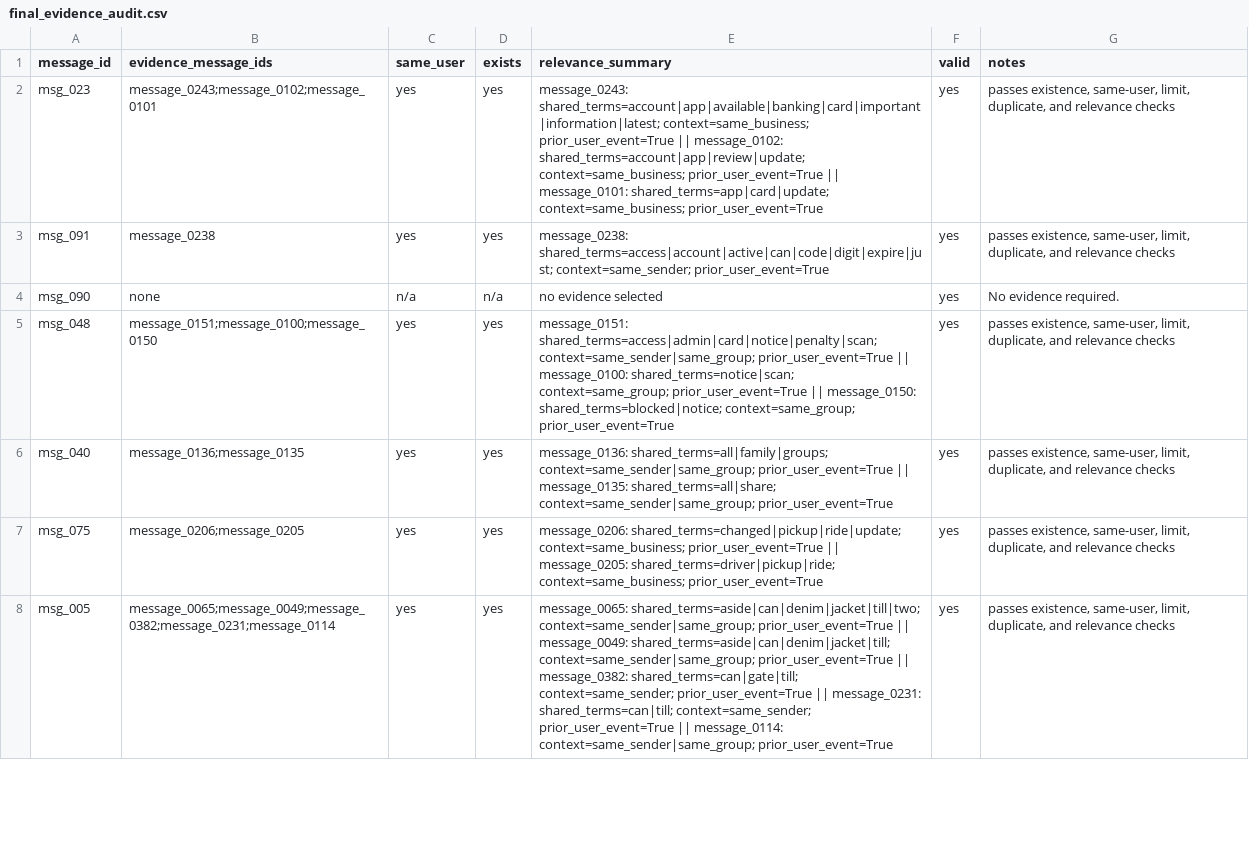
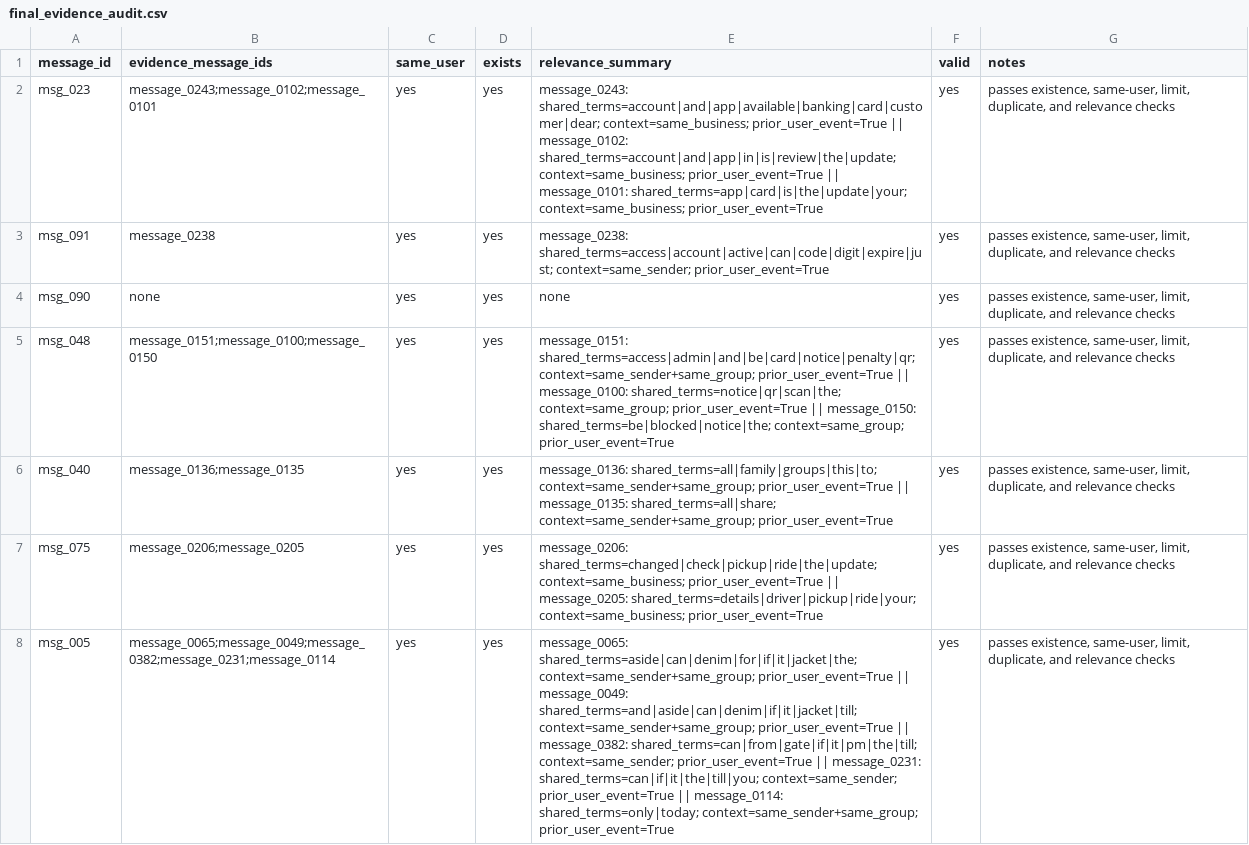
Before and after one commit to YellankiKaushik/Shield-Router-HackerRank-Orchestrate, a CSV file: code/evaluation/final_evidence_audit.csv, drawn as a sheet; only a part is shown; the diff covers the shown part only; the diff names each change by its address in the sheet, - before the commit and + after, or states it on an @@ line.

Commit message:
release: finalize reproducible ShieldRouter submission

```diff
--- a/code/evaluation/final_evidence_audit.csv
+++ b/code/evaluation/final_evidence_audit.csv
-E2 (relevance_summary): message_0243: shared_terms=account|app|available|banking|card|important|information|latest; context=same_business; prior_user_event=True || message_0102: shared_terms=account|app|review|update; context=same_business; prior_user_event=True || message_0101: shared_terms=app|card|update; context=same_business; prior_user_event=True
+E2 (relevance_summary): message_0243: shared_terms=account|and|app|available|banking|card|customer|dear; context=same_business; prior_user_event=True || message_0102: shared_terms=account|and|app|in|is|review|the|update; context=same_business; prior_user_event=True || message_0101: shared_terms=app|card|is|the|update|your; context=same_business; prior_user_event=True
-C4 (same_user): n/a
+C4 (same_user): yes
-D4 (exists): n/a
+D4 (exists): yes
-E4 (relevance_summary): no evidence selected
+E4 (relevance_summary): none
-G4 (notes): No evidence required.
+G4 (notes): passes existence, same-user, limit, duplicate, and relevance checks
-E5 (relevance_summary): message_0151: shared_terms=access|admin|card|notice|penalty|scan; context=same_sender|same_group; prior_user_event=True || message_0100: shared_terms=notice|scan; context=same_group; prior_user_event=True || message_0150: shared_terms=blocked|notice; context=same_group; prior_user_event=True
+E5 (relevance_summary): message_0151: shared_terms=access|admin|and|be|card|notice|penalty|qr; context=same_sender+same_group; prior_user_event=True || message_0100: shared_terms=notice|qr|scan|the; context=same_group; prior_user_event=True || message_0150: shared_terms=be|blocked|notice|the; context=same_group; prior_user_event=True
-E6 (relevance_summary): message_0136: shared_terms=all|family|groups; context=same_sender|same_group; prior_user_event=True || message_0135: shared_terms=all|share; context=same_sender|same_group; prior_user_event=True
+E6 (relevance_summary): message_0136: shared_terms=all|family|groups|this|to; context=same_sender+same_group; prior_user_event=True || message_0135: shared_terms=all|share; context=same_sender+same_group; prior_user_event=True
-E7 (relevance_summary): message_0206: shared_terms=changed|pickup|ride|update; context=same_business; prior_user_event=True || message_0205: shared_terms=driver|pickup|ride; context=same_business; prior_user_event=True
+E7 (relevance_summary): message_0206: shared_terms=changed|check|pickup|ride|the|update; context=same_business; prior_user_event=True || message_0205: shared_terms=details|driver|pickup|ride|your; context=same_business; prior_user_event=True
-E8 (relevance_summary): message_0065: shared_terms=aside|can|denim|jacket|till|two; context=same_sender|same_group; prior_user_event=True || message_0049: shared_terms=aside|can|denim|jacket|till; context=same_sender|same_group; prior_user_event=True || message_0382: shared_terms=can|gate|till; context=same_sender; prior_user_event=True || message_0231: shared_terms=can|till; context=same_sender; prior_user_event=True || message_0114: context=same_sender|same_group; prior_user_event=True
+E8 (relevance_summary): message_0065: shared_terms=aside|can|denim|for|if|it|jacket|the; context=same_sender+same_group; prior_user_event=True || message_0049: shared_terms=and|aside|can|denim|if|it|jacket|till; context=same_sender+same_group; prior_user_event=True || message_0382: shared_terms=can|from|gate|if|it|pm|the|till; context=same_sender; prior_user_event=True || message_0231: shared_terms=can|if|it|the|till|you; context=same_sender; prior_user_event=True || message_0114: shared_terms=only|today; context=same_sender+same_group; prior_user_event=True
```
Also changed, not shown: 123 edited cells elsewhere in this file, code/evaluation/FINAL_REASON_CONSISTENCY_REPORT.csv, 12 other files.
